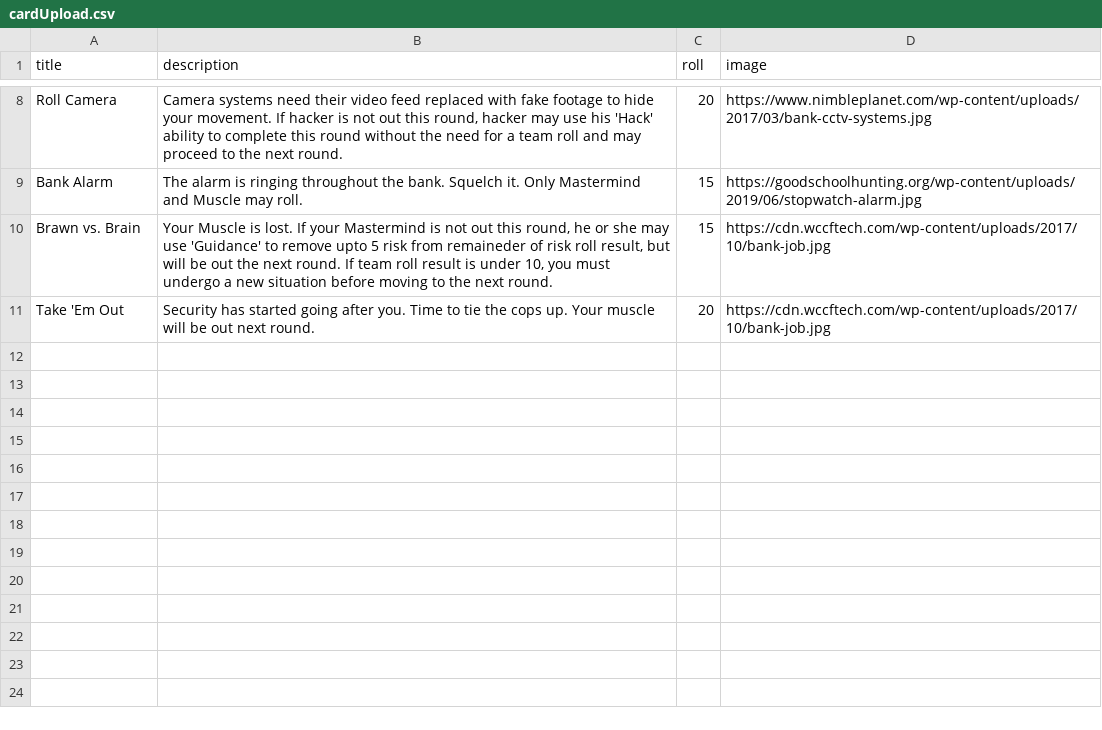
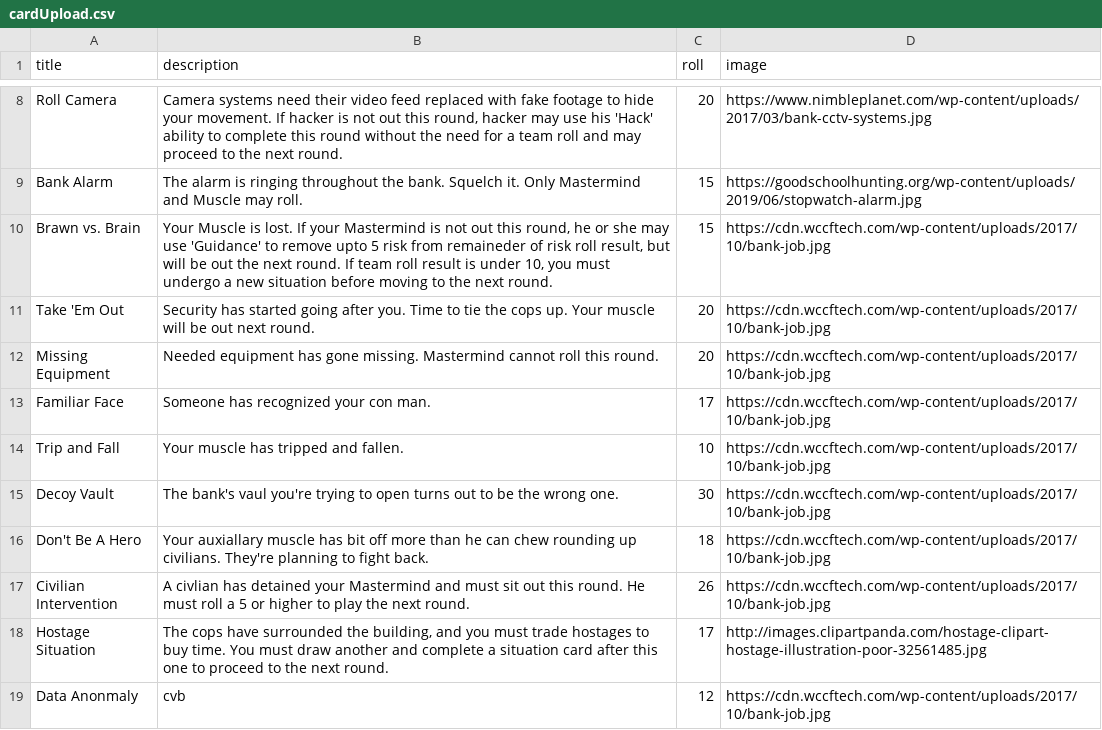
Before and after one commit to 2hands10fingers/flipper, a CSV file: public/cardUpload.csv, drawn as a sheet; only a part is shown, gaps mark what is left out.

```diff
--- a/public/cardUpload.csv
+++ b/public/cardUpload.csv
@@ -11 +11,9 @@ Brawn vs. Brain,"Your Muscle is lost. If your Mastermind is not out this round,
 Take 'Em Out,Security has started going after you. Time to tie the cops up. Your muscle will be out next round.,20,https://cdn.wccftech.com/wp-content/uploads/2017/10/bank-job.jpg
+Missing Equipment,Needed equipment has gone missing. Mastermind cannot roll this round.,20,https://cdn.wccftech.com/wp-content/uploads/2017/10/bank-job.jpg
+Familiar Face,Someone has recognized your con man.,17,https://cdn.wccftech.com/wp-content/uploads/2017/10/bank-job.jpg
+Trip and Fall,Your muscle has tripped and fallen.,10,https://cdn.wccftech.com/wp-content/uploads/2017/10/bank-job.jpg
+Decoy Vault,The bank's vaul you're trying to open turns out to be the wrong one.,30,https://cdn.wccftech.com/wp-content/uploads/2017/10/bank-job.jpg
+Don't Be A Hero,Your auxiallary muscle has bit off more than he can chew rounding up civilians. They're planning to fight back.,18,https://cdn.wccftech.com/wp-content/uploads/2017/10/bank-job.jpg
+Civilian Intervention,A civlian has detained your Mastermind and must sit out this round. He must roll a 5 or higher to play the next round.,26,https://cdn.wccftech.com/wp-content/uploads/2017/10/bank-job.jpg
+Hostage Situation,"The cops have surrounded the building, and you must trade hostages to buy time. You must draw another and complete a situation card after this one to proceed to the next round.",17,http://images.clipartpanda.com/hostage-clipart-hostage-illustration-poor-32561485.jpg
+Data Anonmaly,cvb,12,https://cdn.wccftech.com/wp-content/uploads/2017/10/bank-job.jpg
```
Also changed, not shown: 3 other files.
